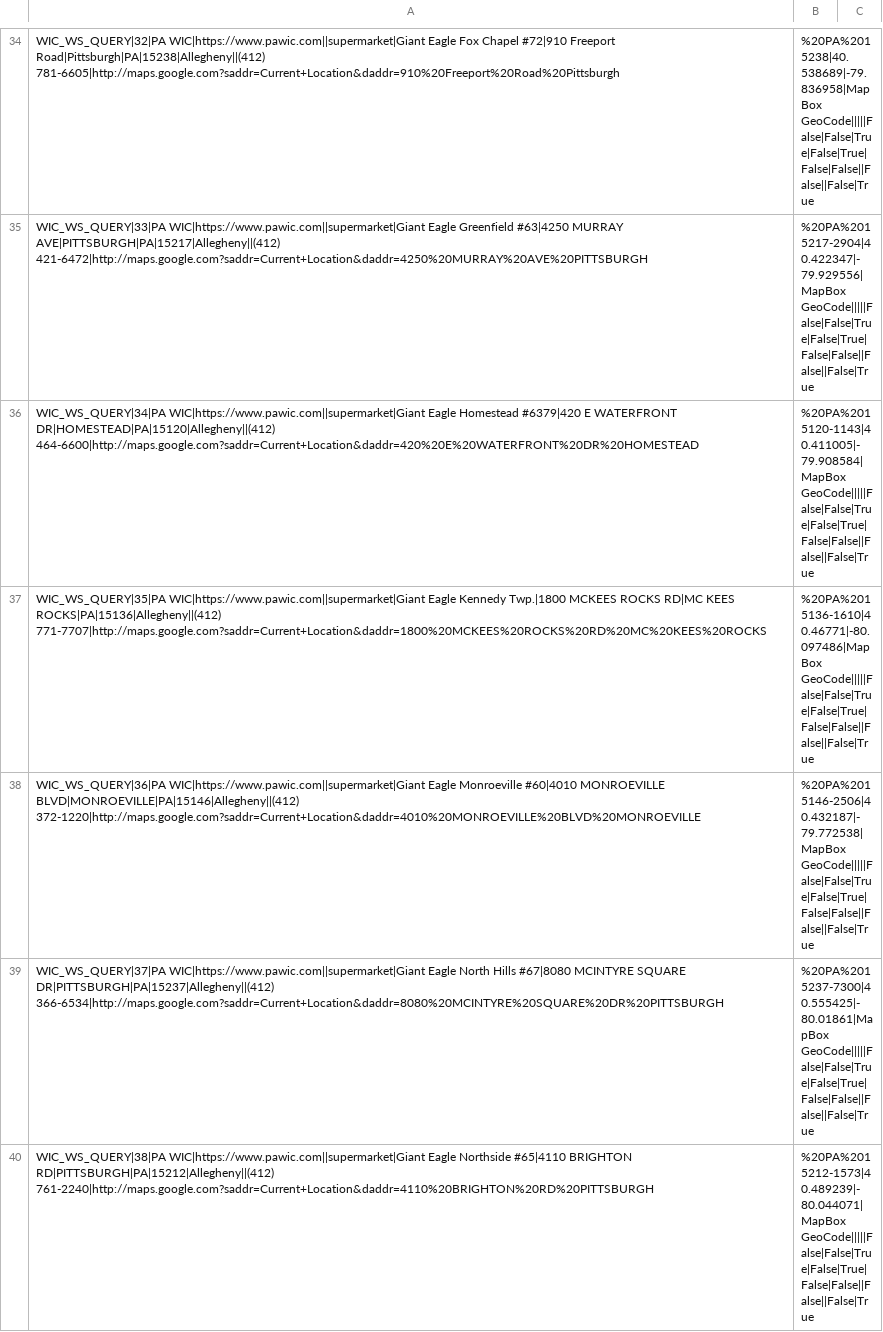
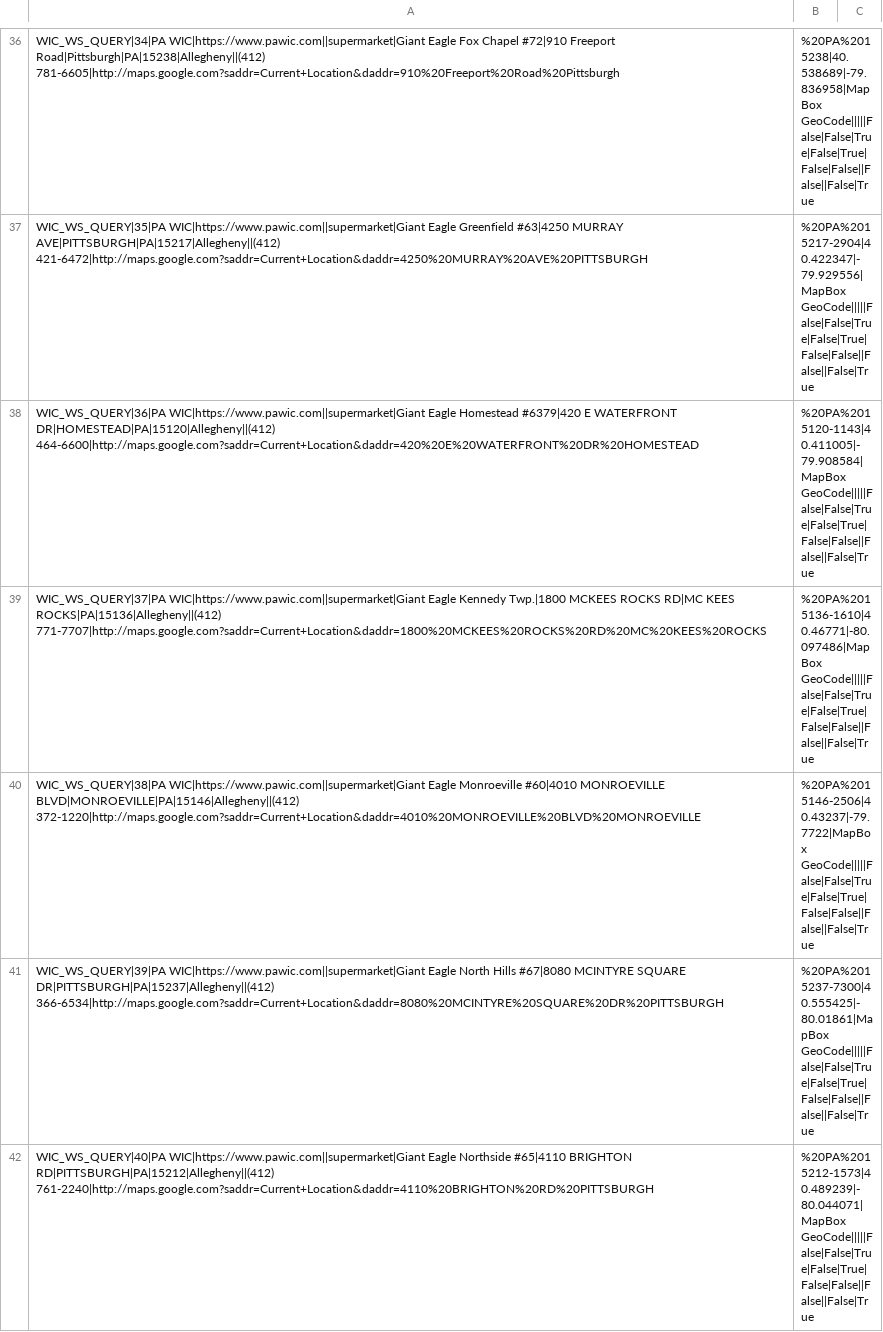
Before and after one commit to CodeForPittsburgh/food-access-data-transformation, a CSV file: food-data/raw-sources/wic-raw.csv, drawn as a sheet; only a part is shown, gaps mark what is left out; addresses are those after the commit; the diff covers the shown part only; the diff names each change by its address in the sheet, - before the commit and + after, or states it on an @@ line.

```diff
--- a/food-data/raw-sources/wic-raw.csv
+++ b/food-data/raw-sources/wic-raw.csv
-A36: WIC_WS_QUERY|32|PA WIC|https://www.pawic.com||supermarket|Giant Eagle…
+A36: WIC_WS_QUERY|34|PA WIC|https://www.pawic.com||supermarket|Giant Eagle…
-A37: WIC_WS_QUERY|33|PA WIC|https://www.pawic.com||supermarket|Giant Eagle…
+A37: WIC_WS_QUERY|35|PA WIC|https://www.pawic.com||supermarket|Giant Eagle…
-A38: WIC_WS_QUERY|34|PA WIC|https://www.pawic.com||supermarket|Giant Eagle…
+A38: WIC_WS_QUERY|36|PA WIC|https://www.pawic.com||supermarket|Giant Eagle…
-A39: WIC_WS_QUERY|35|PA WIC|https://www.pawic.com||supermarket|Giant Eagle…
+A39: WIC_WS_QUERY|37|PA WIC|https://www.pawic.com||supermarket|Giant Eagle…
-A40: WIC_WS_QUERY|36|PA WIC|https://www.pawic.com||supermarket|Giant Eagle…
+A40: WIC_WS_QUERY|38|PA WIC|https://www.pawic.com||supermarket|Giant Eagle…
-B40: %20PA%2015146-2506|40.432187|-79.772538|MapBox GeoCode|||||False|False|True|False|True|False|False||False||False|True
+B40: %20PA%2015146-2506|40.43237|-79.7722|MapBox GeoCode|||||False|False|True|False|True|False|False||False||False|True
-A41: WIC_WS_QUERY|37|PA WIC|https://www.pawic.com||supermarket|Giant Eagle…
+A41: WIC_WS_QUERY|39|PA WIC|https://www.pawic.com||supermarket|Giant Eagle…
-A42: WIC_WS_QUERY|38|PA WIC|https://www.pawic.com||supermarket|Giant Eagle…
+A42: WIC_WS_QUERY|40|PA WIC|https://www.pawic.com||supermarket|Giant Eagle…
```
Also changed, not shown: 2 added rows, 1 removed row and 75 edited cells elsewhere in this file, food-data/merged-data/duplicate-merged-data.csv, food-data/merged-data/invalid-raw-sources.csv, 4 other files.
